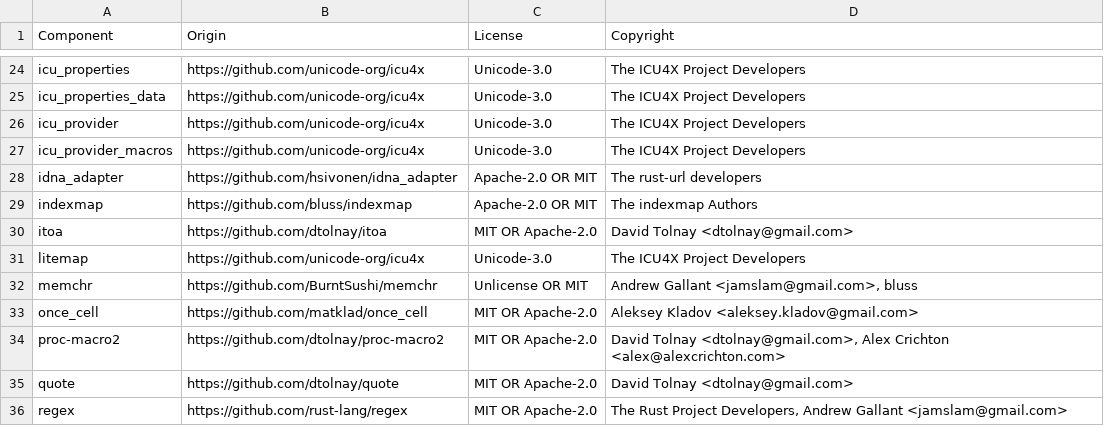
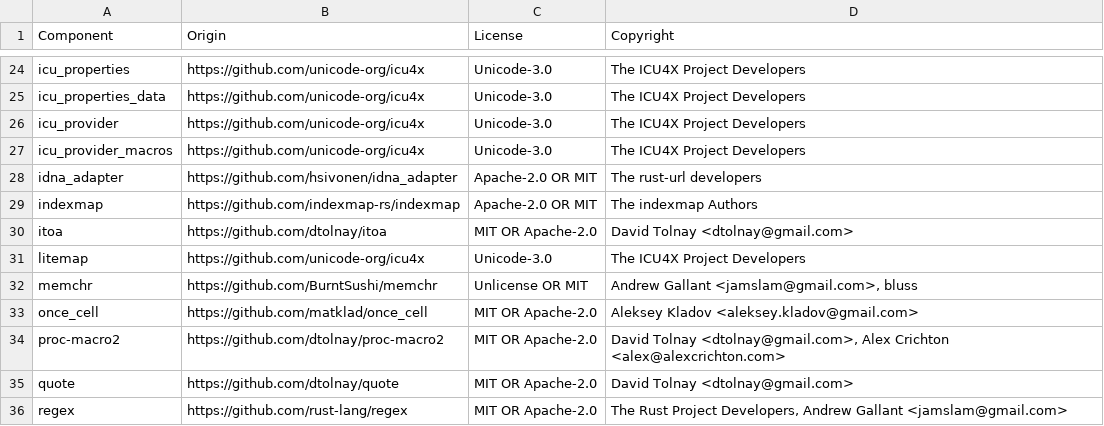
Before and after one commit to DataDog/rust-license-tool, a CSV file: LICENSE-3rdparty.csv, drawn as a sheet; only a part is shown, gaps mark what is left out.

```diff
--- a/LICENSE-3rdparty.csv
+++ b/LICENSE-3rdparty.csv
@@ -28,3 +28,3 @@ icu_provider_macros,https://github.com/unicode-org/icu4x,Unicode-3.0,The ICU4X P
 idna_adapter,https://github.com/hsivonen/idna_adapter,Apache-2.0 OR MIT,The rust-url developers
-indexmap,https://github.com/bluss/indexmap,Apache-2.0 OR MIT,The indexmap Authors
+indexmap,https://github.com/indexmap-rs/indexmap,Apache-2.0 OR MIT,The indexmap Authors
 itoa,https://github.com/dtolnay/itoa,MIT OR Apache-2.0,David Tolnay <dtolnay@gmail.com>
```
Also changed, not shown: 2 other files.
